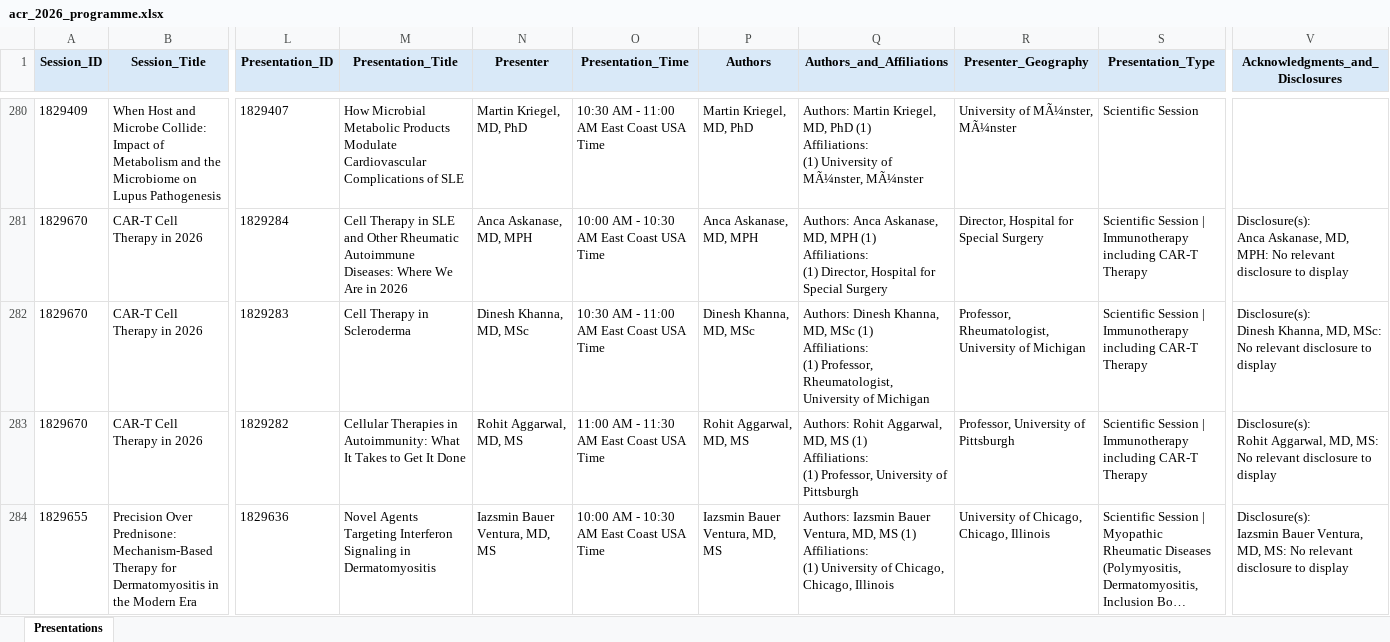
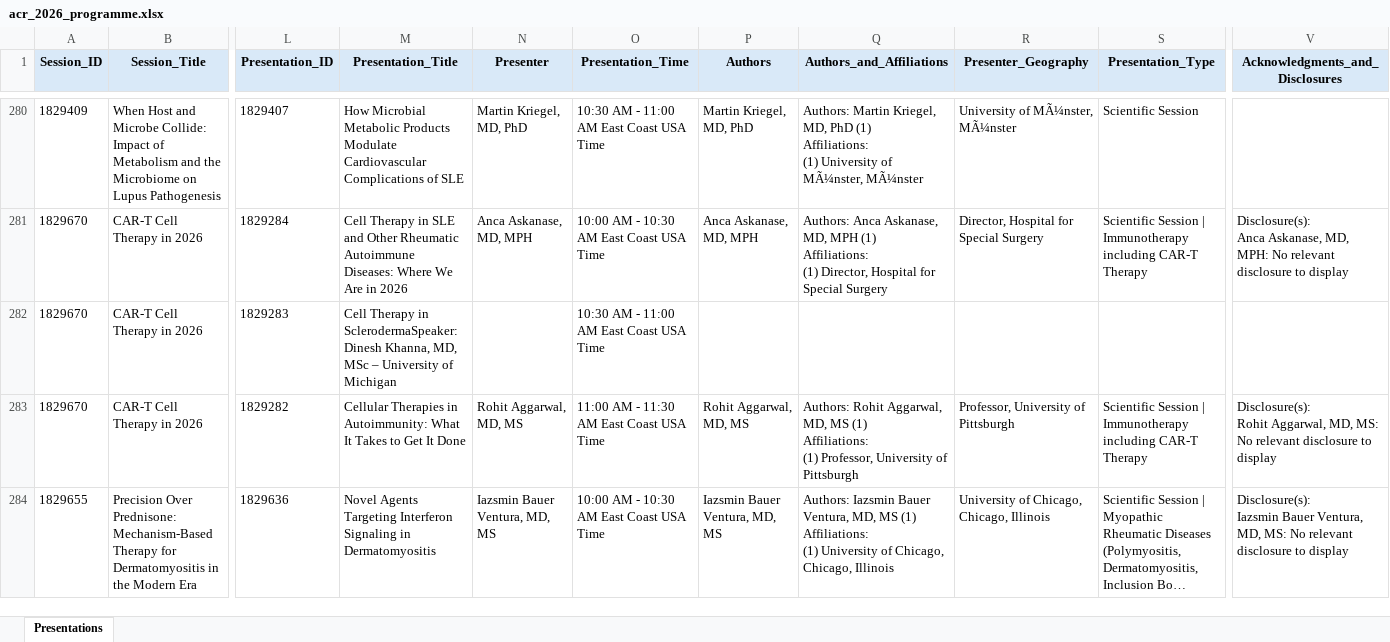
Before and after one commit to saksham-phs/ACR_Scraper, an Excel workbook: output/acr_2026_programme.xlsx, sheet Presentations, drawn as a sheet; only a part is shown, gaps mark what is left out; long unchanged cells end in …; values as stored, in another font and other column widths than the file's, no borders; ↵ is a line break in a cell; the diff covers the shown part only; the diff names each change by its address in the sheet, - before the commit and + after, or states it on an @@ line.

```diff
--- a/output/acr_2026_programme.xlsx (sheet Presentations)
+++ b/output/acr_2026_programme.xlsx (sheet Presentations)
-M282 (Presentation_Title): …Therapy in Scleroderma
+M282 (Presentation_Title): …Therapy in SclerodermaSpeaker: Dinesh Khanna, MD, MSc – University of Michigan
-N282 (Presenter): Dinesh Khanna, MD, MSc
+N282 (Presenter): (empty)
-P282 (Authors): Dinesh Khanna, MD, MSc
+P282 (Authors): (empty)
-Q282 (Authors_and_Affiliations): Authors: Dinesh Khanna, MD, MSc (1) ↵ Affiliations: ↵ (1) Professor, Rheumatologist, University of Michigan
+Q282 (Authors_and_Affiliations): (empty)
-R282 (Presenter_Geography): Professor, Rheumatologist, University of Michigan
+R282 (Presenter_Geography): (empty)
-S282 (Presentation_Type): Scientific Session | Immunotherapy including CAR-T Therapy
+S282 (Presentation_Type): (empty)
-V282 (Acknowledgments_and_Disclosures): Disclosure(s): ↵ Dinesh Khanna, MD, MSc: No relevant disclosure to display
+V282 (Acknowledgments_and_Disclosures): (empty)
```
Also changed, not shown: 167 edited cells elsewhere in this sheet, 1 other file.
